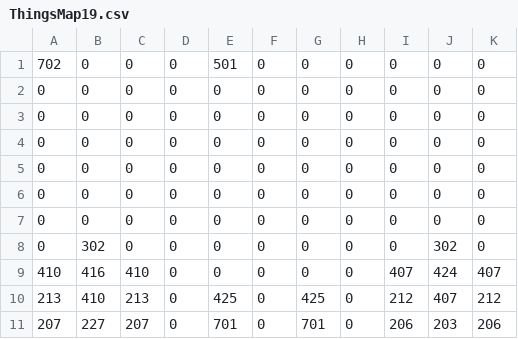
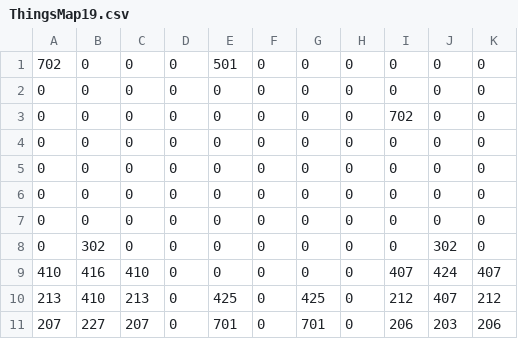
Before and after one commit to XWJWPIY/schoolwork_recreate_magic_tower, a CSV file: Resources/Datas/Maps/ThingsMap19.csv, drawn as a sheet.

Commit message:
Map Correct

```diff
--- a/Resources/Datas/Maps/ThingsMap19.csv
+++ b/Resources/Datas/Maps/ThingsMap19.csv
@@ -2,3 +2,3 @@
 0,0,0,0,0,0,0,0,0,0,0
-0,0,0,0,0,0,0,0,0,0,0
+0,0,0,0,0,0,0,0,702,0,0
 0,0,0,0,0,0,0,0,0,0,0
```
